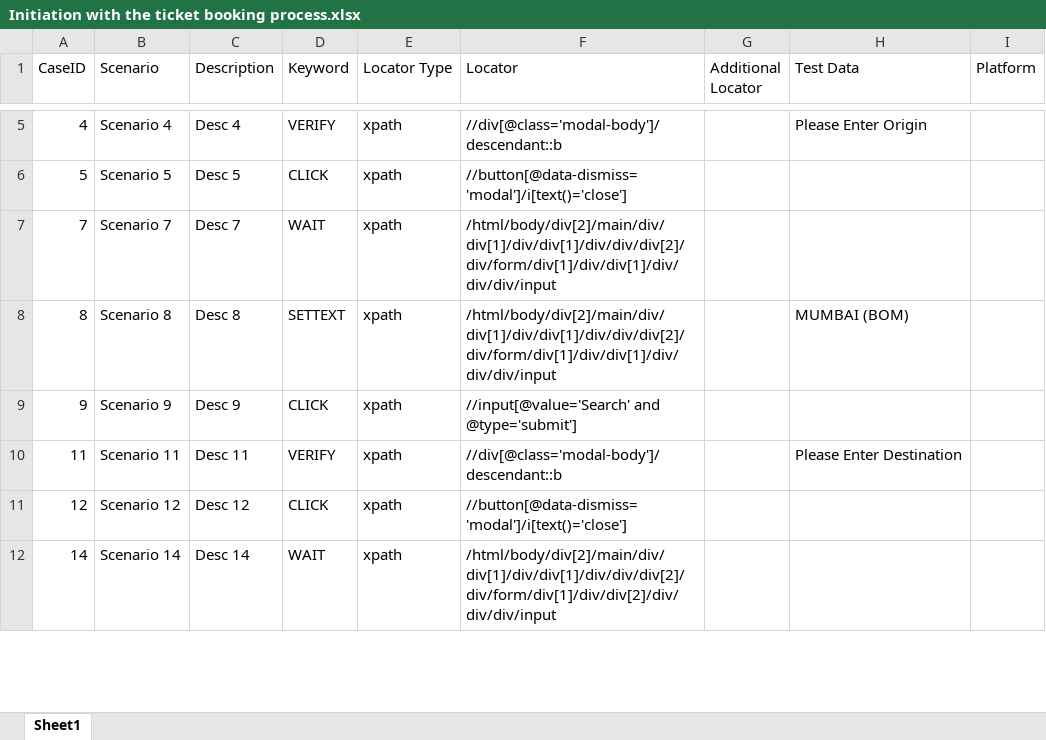
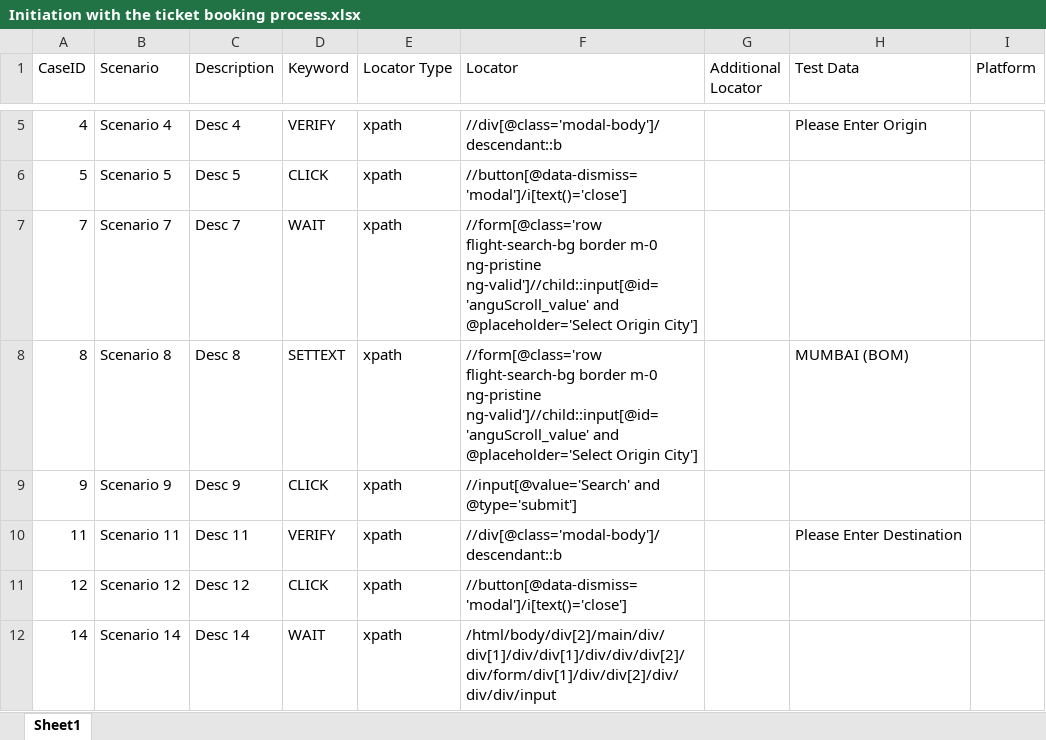
Before and after one commit to sjana12345/happyfaresdemo, an Excel workbook: testcases/Initiation with the ticket booking process.xlsx, sheet Sheet1, drawn as a sheet; only a part is shown, gaps mark what is left out; values as stored, in another font and other column widths than the file's, no borders; the diff names each change by its address in the sheet, - before the commit and + after, or states it on an @@ line.

```diff
--- a/testcases/Initiation with the ticket booking process.xlsx (sheet Sheet1)
+++ b/testcases/Initiation with the ticket booking process.xlsx (sheet Sheet1)
-F7:F8 (Locator): /html/body/div[2]/main/div/div[1]/div/div[1]/div/div/div[2]/div/form/div[1]/div/div[1]/div/div/div/input
+F7:F8 (Locator): //form[@class='row flight-search-bg border m-0 ng-pristine ng-valid']//child::input[@id='anguScroll_value' and @placeholder='Select Origin City']
```
Also changed, not shown: 2 other files.
